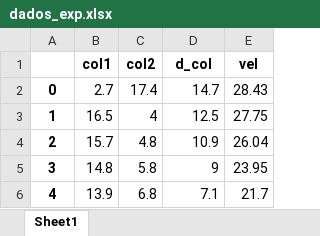
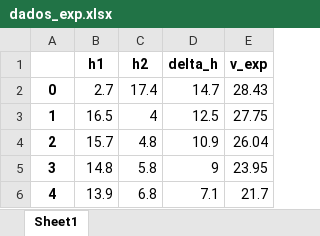
Before and after one commit to Chabole/EngMec-UNESP, an Excel workbook: Lab. Mec Flu I/Relatório_4/dados_exp.xlsx, sheet Sheet1, drawn as a sheet; values as stored, in another font and other column widths than the file's, no borders; removed rows and columns are numbered as before the commit, all else as after; the diff names each change by its address in the sheet, - before the commit and + after, or states it on an @@ line.

Commit message:
Atualização relatório 4 - Mec Flu I

```diff
--- a/Lab. Mec Flu I/Relatório_4/dados_exp.xlsx (sheet Sheet1)
+++ b/Lab. Mec Flu I/Relatório_4/dados_exp.xlsx (sheet Sheet1)
-row 1:  | col1 | col2 | d_col | vel
+row 1:  | h1 | h2 | delta_h | v_exp
```
Also changed, not shown: Lab. Mec Flu I/Relatório_4/curva_calibração_CQ.xlsx, 3 other files.
